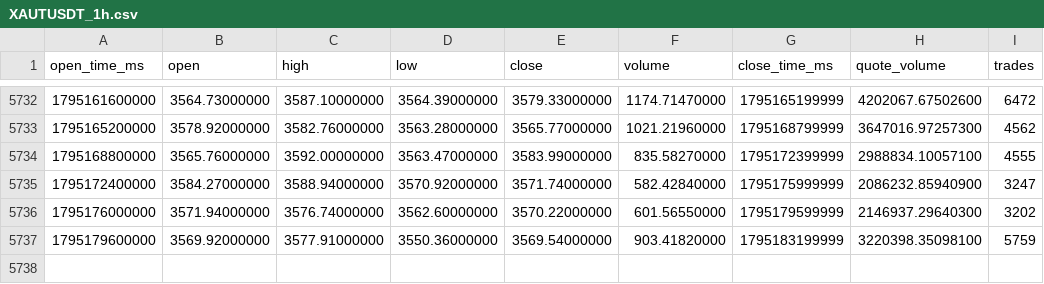
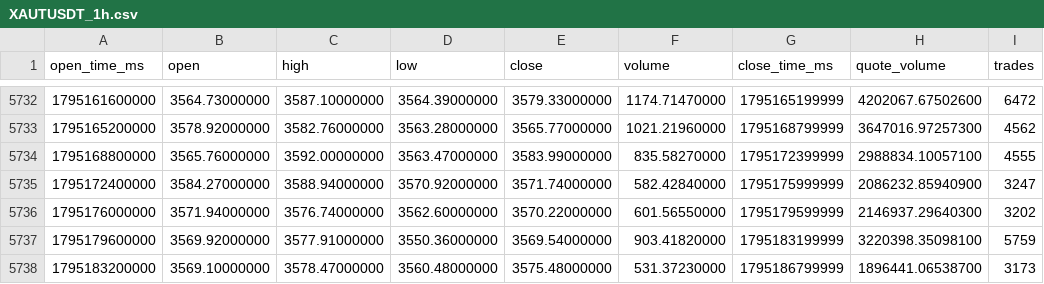
Before and after one commit to citizensarrest/data, a CSV file: binance_data/XAUTUSDT_1h.csv, drawn as a sheet; only a part is shown, gaps mark what is left out; the diff names each change by its address in the sheet, - before the commit and + after, or states it on an @@ line.

```diff
--- a/binance_data/XAUTUSDT_1h.csv
+++ b/binance_data/XAUTUSDT_1h.csv
+row 5738: 1795183200000 | 3569.10000000 | 3578.47000000 | 3560.48000000 | 3575.48000000 | 531.37230000 | 1795186799999 | 1896441.06538700 | 3173
```
Also changed, not shown: binance_data/HYPEUSDT_1h.csv, binance_data/MUBUSDT_1h.csv, 18 other files.
